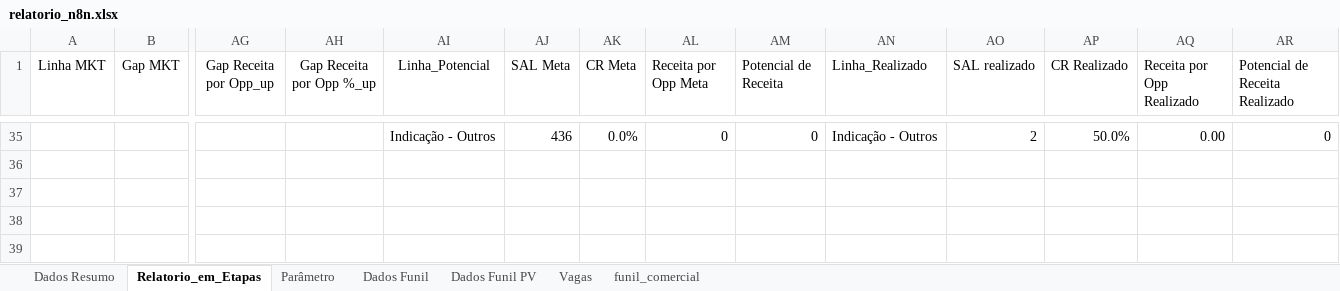
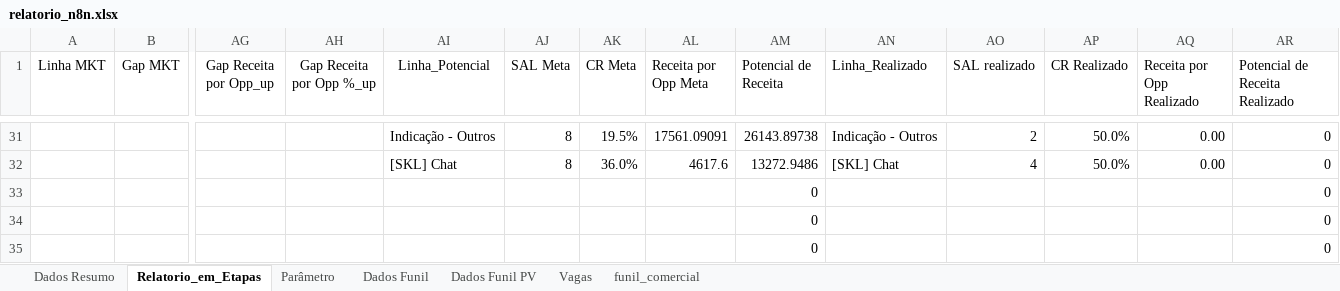
Before and after one commit to marcelohfms/n8n, an Excel workbook: relatorio_n8n.xlsx, sheet Relatorio_em_Etapas, drawn as a sheet; only a part is shown, gaps mark what is left out; values as stored, in another font and other column widths than the file's, no borders; charts and pictures not drawn; addresses are those after the commit; rows hold the shown columns only; the diff covers the shown part only; the diff names each change by its address in the sheet, - before the commit and + after, or states it on an @@ line.

```diff
--- a/relatorio_n8n.xlsx (sheet Relatorio_em_Etapas)
+++ b/relatorio_n8n.xlsx (sheet Relatorio_em_Etapas)
-AJ31 (SAL Meta): 436
+AJ31 (SAL Meta): 8
-AK31 (CR Meta): 0.0%
+AK31 (CR Meta): 19.5%
-AL31 (Receita por Opp Meta): 0
+AL31 (Receita por Opp Meta): 17561.09091
-AM31 (Potencial de Receita): 0
+AM31 (Potencial de Receita): 26143.89738
+row 32:  |  |  |  | [SKL] Chat | 8 | 36.0% | 4617.6 | 13272.9486 | [SKL] Chat | 4 | 50.0% | 0.00 | 0
+row 33:  |  |  |  |  |  |  |  | 0 |  |  |  |  | 0
+row 34:  |  |  |  |  |  |  |  | 0 |  |  |  |  | 0
+row 35:  |  |  |  |  |  |  |  | 0 |  |  |  |  | 0
```
Also changed, not shown: 29 added rows and 33 removed rows elsewhere in this sheet, sheet Dados Funil, sheet Dados Funil PV, sheet Dados Resumo, formulas that keep their value.
